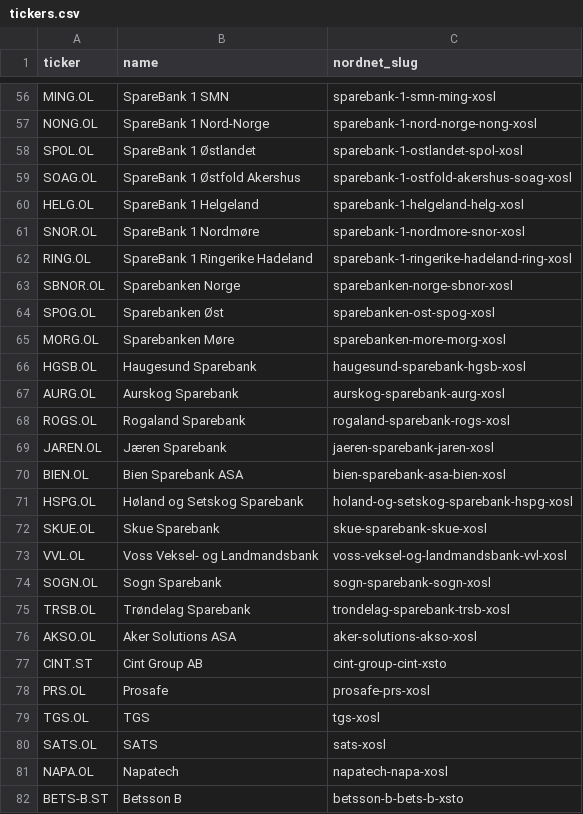
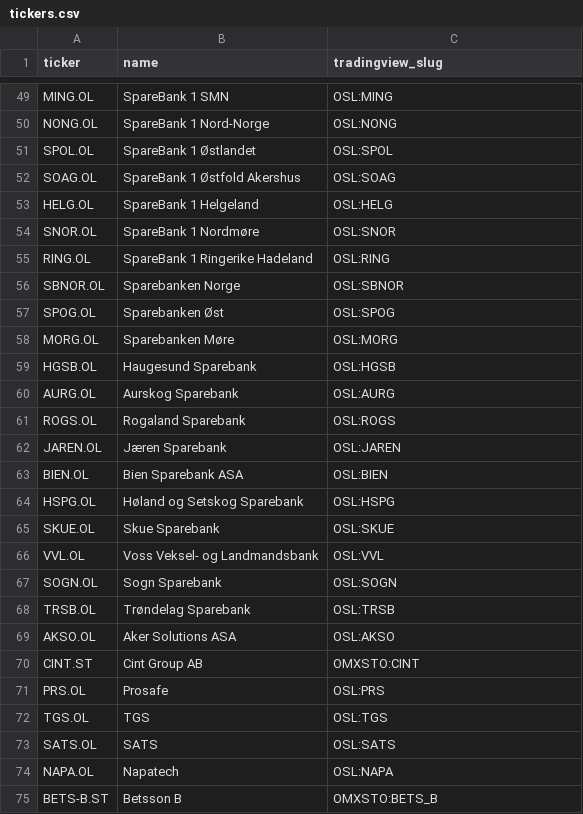
Before and after one commit to siverbl/rsi-discord-bot, a CSV file: rsi-discord-bot/tickers.csv, drawn as a sheet; only a part is shown, gaps mark what is left out; addresses are those after the commit; the diff covers the shown part only; the diff names each change by its address in the sheet, - before the commit and + after, or states it on an @@ line.

```diff
--- a/rsi-discord-bot/tickers.csv
+++ b/rsi-discord-bot/tickers.csv
-C1: nordnet_slug
+C1: tradingview_slug
-C49 (tradingview_slug): sparebank-1-smn-ming-xosl
+C49 (tradingview_slug): OSL:MING
-C50 (tradingview_slug): sparebank-1-nord-norge-nong-xosl
+C50 (tradingview_slug): OSL:NONG
-C51 (tradingview_slug): sparebank-1-ostlandet-spol-xosl
+C51 (tradingview_slug): OSL:SPOL
-C52 (tradingview_slug): sparebank-1-ostfold-akershus-soag-xosl
+C52 (tradingview_slug): OSL:SOAG
-C53 (tradingview_slug): sparebank-1-helgeland-helg-xosl
+C53 (tradingview_slug): OSL:HELG
-C54 (tradingview_slug): sparebank-1-nordmore-snor-xosl
+C54 (tradingview_slug): OSL:SNOR
-C55 (tradingview_slug): sparebank-1-ringerike-hadeland-ring-xosl
+C55 (tradingview_slug): OSL:RING
-C56 (tradingview_slug): sparebanken-norge-sbnor-xosl
+C56 (tradingview_slug): OSL:SBNOR
-C57 (tradingview_slug): sparebanken-ost-spog-xosl
+C57 (tradingview_slug): OSL:SPOG
-C58 (tradingview_slug): sparebanken-more-morg-xosl
+C58 (tradingview_slug): OSL:MORG
-C59 (tradingview_slug): haugesund-sparebank-hgsb-xosl
+C59 (tradingview_slug): OSL:HGSB
-C60 (tradingview_slug): aurskog-sparebank-aurg-xosl
+C60 (tradingview_slug): OSL:AURG
-C61 (tradingview_slug): rogaland-sparebank-rogs-xosl
+C61 (tradingview_slug): OSL:ROGS
-C62 (tradingview_slug): jaeren-sparebank-jaren-xosl
+C62 (tradingview_slug): OSL:JAREN
-C63 (tradingview_slug): bien-sparebank-asa-bien-xosl
+C63 (tradingview_slug): OSL:BIEN
-C64 (tradingview_slug): holand-og-setskog-sparebank-hspg-xosl
+C64 (tradingview_slug): OSL:HSPG
-C65 (tradingview_slug): skue-sparebank-skue-xosl
+C65 (tradingview_slug): OSL:SKUE
-C66 (tradingview_slug): voss-veksel-og-landmandsbank-vvl-xosl
+C66 (tradingview_slug): OSL:VVL
-C67 (tradingview_slug): sogn-sparebank-sogn-xosl
+C67 (tradingview_slug): OSL:SOGN
-C68 (tradingview_slug): trondelag-sparebank-trsb-xosl
+C68 (tradingview_slug): OSL:TRSB
-C69 (tradingview_slug): aker-solutions-akso-xosl
+C69 (tradingview_slug): OSL:AKSO
-C70 (tradingview_slug): cint-group-cint-xsto
+C70 (tradingview_slug): OMXSTO:CINT
-C71 (tradingview_slug): prosafe-prs-xosl
+C71 (tradingview_slug): OSL:PRS
-C72 (tradingview_slug): tgs-xosl
+C72 (tradingview_slug): OSL:TGS
-C73 (tradingview_slug): sats-xosl
+C73 (tradingview_slug): OSL:SATS
-C74 (tradingview_slug): napatech-napa-xosl
+C74 (tradingview_slug): OSL:NAPA
-C75 (tradingview_slug): betsson-b-bets-b-xsto
+C75 (tradingview_slug): OMXSTO:BETS_B
```
Also changed, not shown: 7 added rows, 9 removed rows and 57 edited cells elsewhere in this file, 6 other files.
